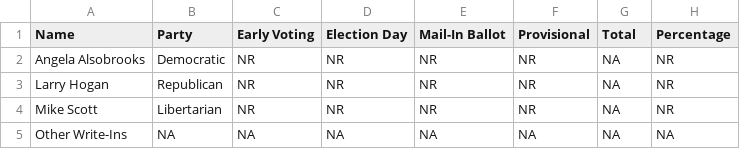
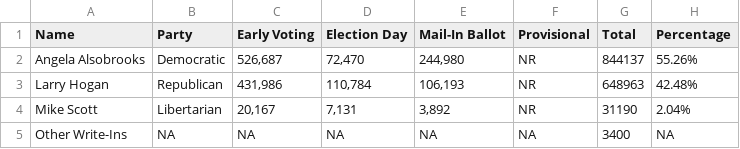
Before and after one commit to Capital-News-Service/election-results-2024, a CSV file: senate.csv, drawn as a sheet.

```diff
--- a/senate.csv
+++ b/senate.csv
@@ -1,5 +1,5 @@
 Name,Party,Early Voting,Election Day,Mail-In Ballot,Provisional,Total,Percentage
-Angela Alsobrooks,Democratic,NR,NR,NR,NR,NA,NR
-Larry Hogan,Republican,NR,NR,NR,NR,NA,NR
-Mike Scott,Libertarian,NR,NR,NR,NR,NA,NR
-Other Write-Ins,NA,NA,NA,NA,NA,NA,NA
+Angela Alsobrooks,Democratic,"526,687","72,470","244,980",NR,844137,55.26%
+Larry Hogan,Republican,"431,986","110,784","106,193",NR,648963,42.48%
+Mike Scott,Libertarian,"20,167","7,131","3,892",NR,31190,2.04%
+Other Write-Ins,NA,NA,NA,NA,NA,3400,NA
```
Also changed, not shown: district_1.csv, district_2.csv, 7 other files.
